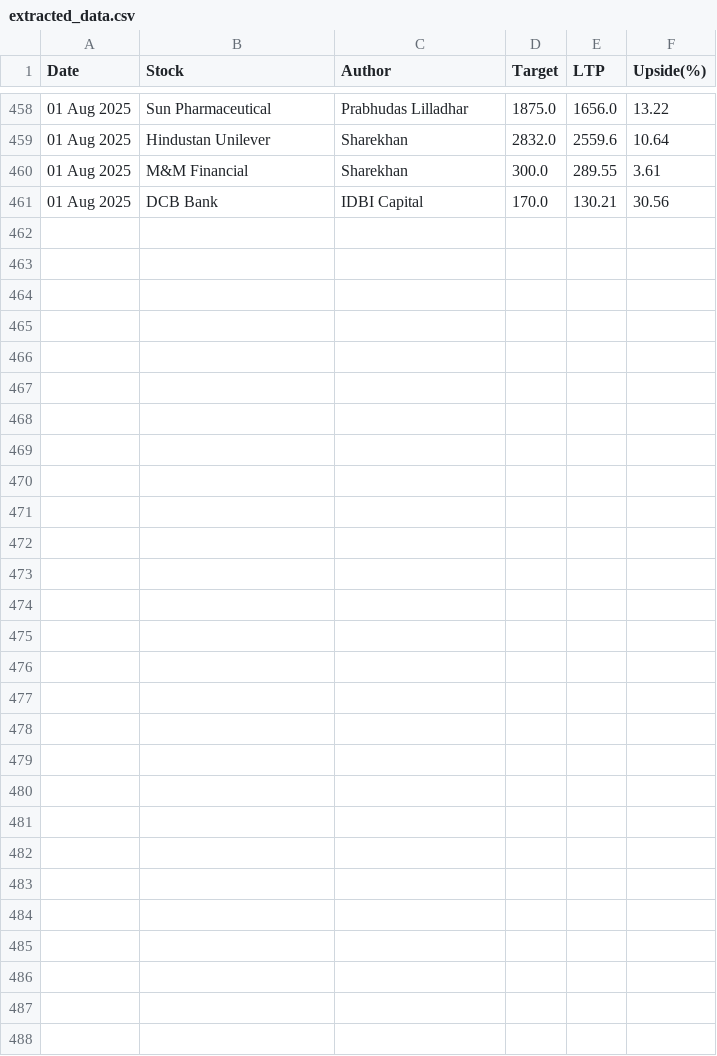
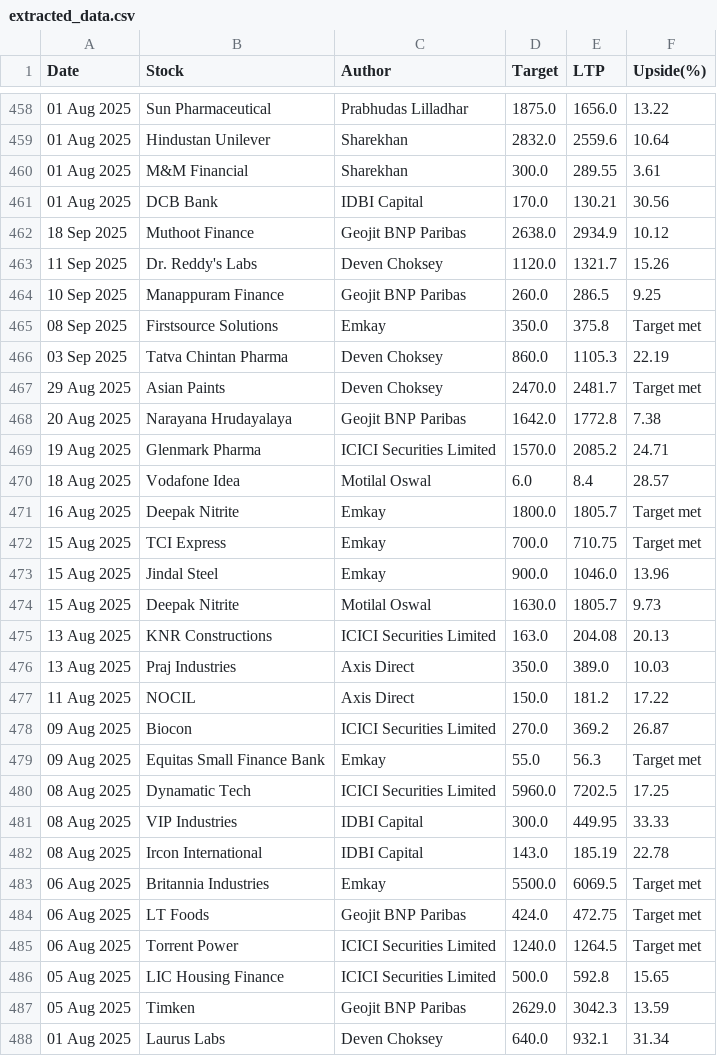
Before and after one commit to KarthikGovindan320/DevJams25-PortfolioManager, a CSV file: extracted_data.csv, drawn as a sheet; only a part is shown, gaps mark what is left out; the diff names each change by its address in the sheet, - before the commit and + after, or states it on an @@ line.

Commit message:
Update extracted_data.csv
added more data

```diff
--- a/extracted_data.csv
+++ b/extracted_data.csv
+row 462: 18 Sep 2025 | Muthoot Finance | Geojit BNP Paribas | 2638.0 | 2934.9 | 10.12
+row 463: 11 Sep 2025 | Dr. Reddy's Labs | Deven Choksey | 1120.0 | 1321.7 | 15.26
+row 464: 10 Sep 2025 | Manappuram Finance | Geojit BNP Paribas | 260.0 | 286.5 | 9.25
+row 465: 08 Sep 2025 | Firstsource Solutions | Emkay | 350.0 | 375.8 | Target met
+row 466: 03 Sep 2025 | Tatva Chintan Pharma | Deven Choksey | 860.0 | 1105.3 | 22.19
+row 467: 29 Aug 2025 | Asian Paints | Deven Choksey | 2470.0 | 2481.7 | Target met
+row 468: 20 Aug 2025 | Narayana Hrudayalaya | Geojit BNP Paribas | 1642.0 | 1772.8 | 7.38
+row 469: 19 Aug 2025 | Glenmark Pharma | ICICI Securities Limited | 1570.0 | 2085.2 | 24.71
+row 470: 18 Aug 2025 | Vodafone Idea | Motilal Oswal | 6.0 | 8.4 | 28.57
+row 471: 16 Aug 2025 | Deepak Nitrite | Emkay | 1800.0 | 1805.7 | Target met
+row 472: 15 Aug 2025 | TCI Express | Emkay | 700.0 | 710.75 | Target met
+row 473: 15 Aug 2025 | Jindal Steel | Emkay | 900.0 | 1046.0 | 13.96
+row 474: 15 Aug 2025 | Deepak Nitrite | Motilal Oswal | 1630.0 | 1805.7 | 9.73
+row 475: 13 Aug 2025 | KNR Constructions | ICICI Securities Limited | 163.0 | 204.08 | 20.13
+row 476: 13 Aug 2025 | Praj Industries | Axis Direct | 350.0 | 389.0 | 10.03
+row 477: 11 Aug 2025 | NOCIL | Axis Direct | 150.0 | 181.2 | 17.22
+row 478: 09 Aug 2025 | Biocon | ICICI Securities Limited | 270.0 | 369.2 | 26.87
+row 479: 09 Aug 2025 | Equitas Small Finance Bank | Emkay | 55.0 | 56.3 | Target met
+row 480: 08 Aug 2025 | Dynamatic Tech | ICICI Securities Limited | 5960.0 | 7202.5 | 17.25
+row 481: 08 Aug 2025 | VIP Industries | IDBI Capital | 300.0 | 449.95 | 33.33
+row 482: 08 Aug 2025 | Ircon International | IDBI Capital | 143.0 | 185.19 | 22.78
+row 483: 06 Aug 2025 | Britannia Industries | Emkay | 5500.0 | 6069.5 | Target met
+row 484: 06 Aug 2025 | LT Foods | Geojit BNP Paribas | 424.0 | 472.75 | Target met
+row 485: 06 Aug 2025 | Torrent Power | ICICI Securities Limited | 1240.0 | 1264.5 | Target met
+row 486: 05 Aug 2025 | LIC Housing Finance | ICICI Securities Limited | 500.0 | 592.8 | 15.65
+row 487: 05 Aug 2025 | Timken | Geojit BNP Paribas | 2629.0 | 3042.3 | 13.59
+row 488: 01 Aug 2025 | Laurus Labs | Deven Choksey | 640.0 | 932.1 | 31.34
```
